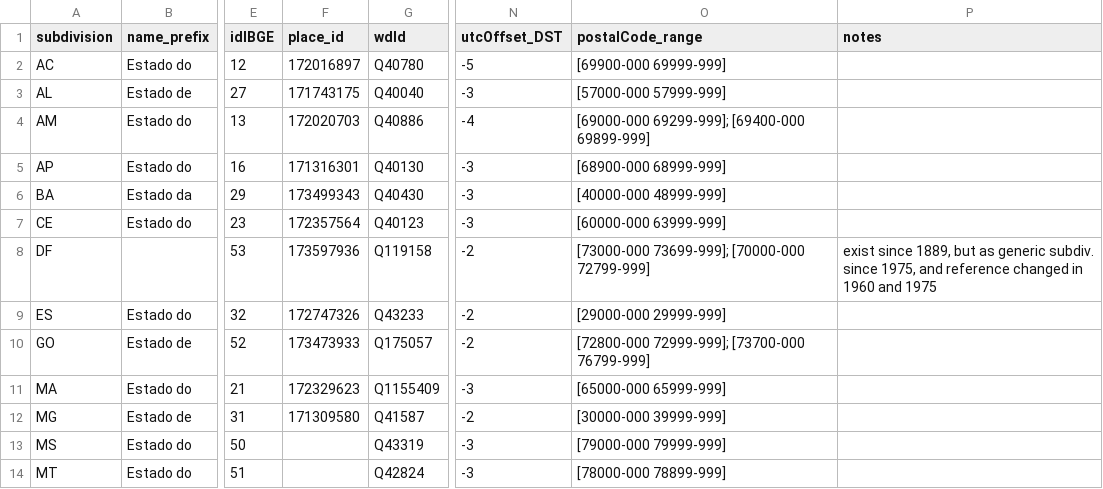
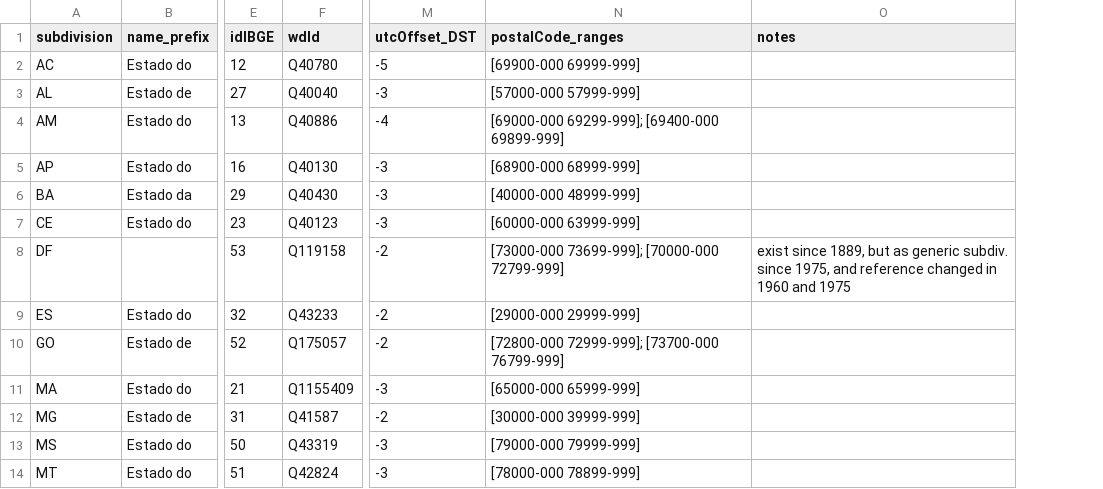
Before and after one commit to datasets-br/state-codes, a CSV file: data/br-state-codes.csv, drawn as a sheet; only a part is shown, gaps mark what is left out; removed rows and columns are numbered as before the commit, all else as after; the diff names each change by its address in the sheet, - before the commit and + after, or states it on an @@ line.

Commit message:
removed place_id column, use wdId for OpenStreetMap

```diff
--- a/data/br-state-codes.csv
+++ b/data/br-state-codes.csv
-column F (place_id), rows 2-12: 172016897 | 171743175 | 172020703 | 171316301 | 173499343 | 172357564 | 173597936 | 172747326 | 173473933 | 172329623 | 171309580
-N1: postalCode_range
+N1: postalCode_ranges
```
Also changed, not shown: 1 other file.
